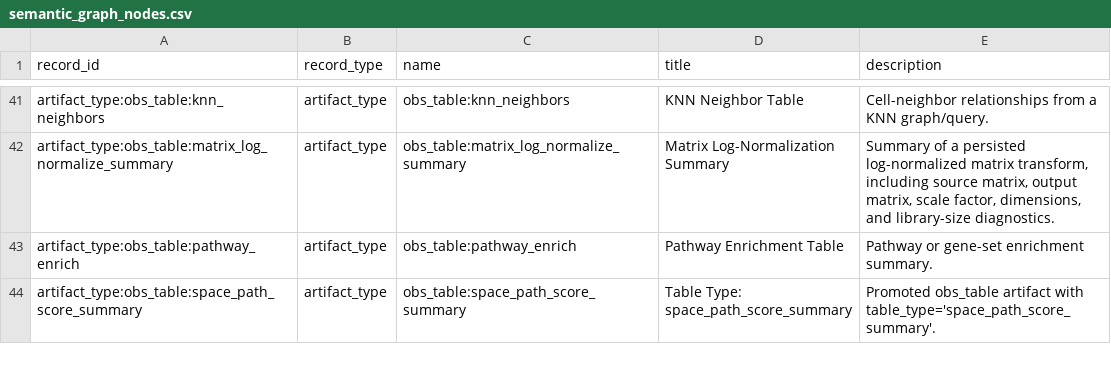
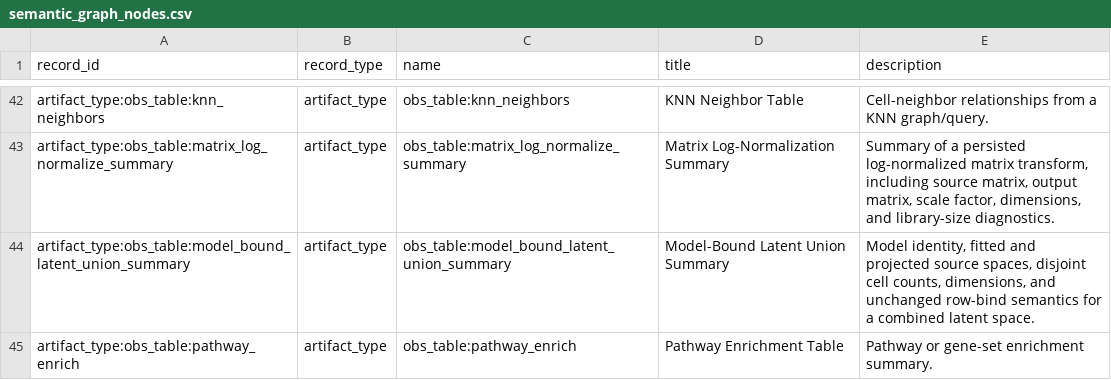
Before and after one commit to Tingvall/scworkbench, a CSV file: docs/semantic_graphs/semantic_graph_nodes.csv, drawn as a sheet; only a part is shown, gaps mark what is left out; the shorter side is filled out with more unchanged rows; the diff covers the shown part only.

```diff
--- a/docs/semantic_graphs/semantic_graph_nodes.csv
+++ b/docs/semantic_graphs/semantic_graph_nodes.csv
@@ -42,2 +43,3 @@
 "artifact_type:obs_table:matrix_log_normalize_summary","artifact_type","obs_table:matrix_log_normalize_summary","Matrix Log-Normalization Summary","Summary of a persisted log-normalized matrix transform, including source matrix, output matrix, scale factor, dimensions, and library-size diagnostics."
+"artifact_type:obs_table:model_bound_latent_union_summary","artifact_type","obs_table:model_bound_latent_union_summary","Model-Bound Latent Union Summary","Model identity, fitted and projected source spaces, disjoint cell counts, dimensions, and unchanged row-bind semantics for a combined latent space."
 "artifact_type:obs_table:pathway_enrich","artifact_type","obs_table:pathway_enrich","Pathway Enrichment Table","Pathway or gene-set enrichment summary."
```
Also changed, not shown: 6 added rows elsewhere in this file, docs/semantic_graphs/semantic_graph_edges.csv, 58 other files.
